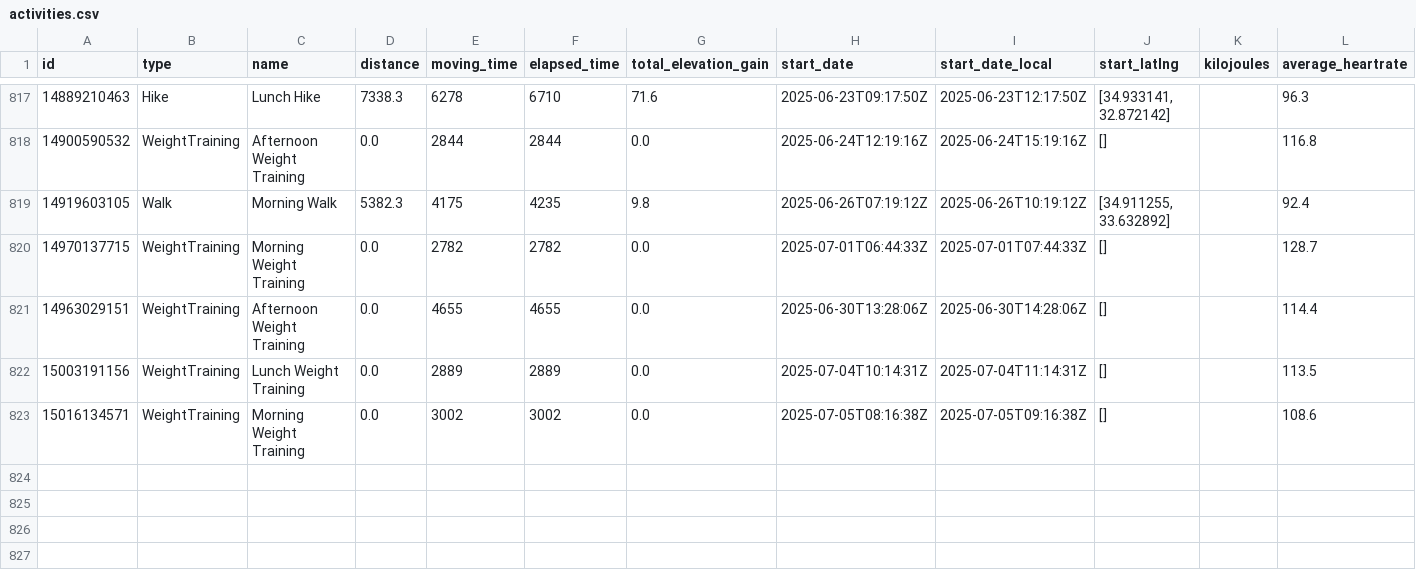
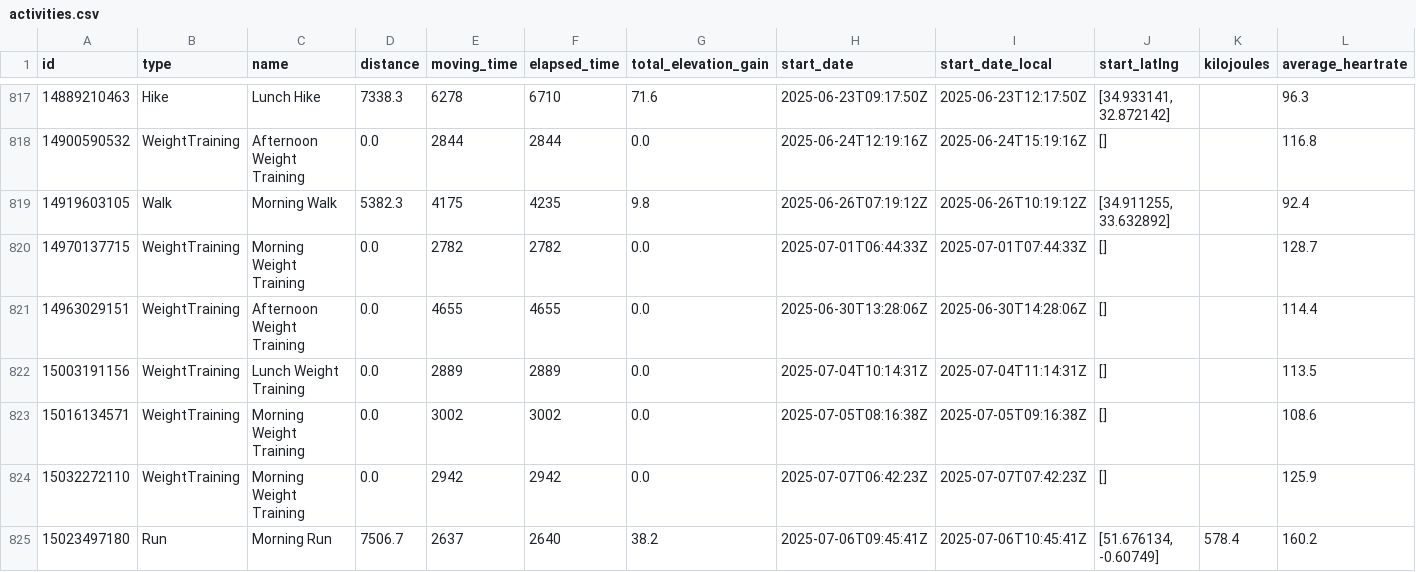
Before and after one commit to zacbaum/strava-stats, a CSV file: activities.csv, drawn as a sheet; only a part is shown, gaps mark what is left out; rows hold the shown columns only; the diff names each change by its address in the sheet, - before the commit and + after, or states it on an @@ line.

Commit message:
🔄 Auto-update activities.csv

```diff
--- a/activities.csv
+++ b/activities.csv
+row 824: 15032272110 | WeightTraining | Morning Weight Training | 0.0 | 2942 | 2942 | 0.0 | 2025-07-07T06:42:23Z | 2025-07-07T07:42:23Z | [] |  | 125.9
+row 825: 15023497180 | Run | Morning Run | 7506.7 | 2637 | 2640 | 38.2 | 2025-07-06T09:45:41Z | 2025-07-06T10:45:41Z | [51.676134, -0.60749] | 578.4 | 160.2
```
